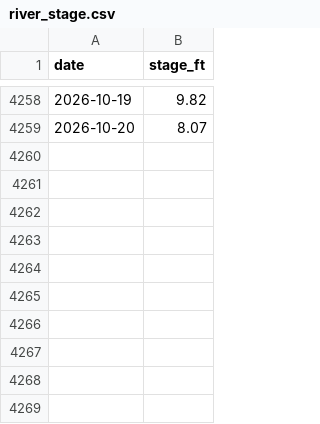
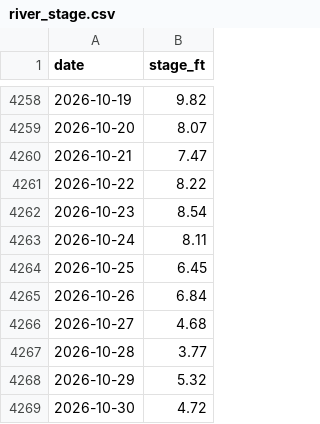
Before and after one commit to datuoniao/usda-soy-dashboard, a CSV file: data/river_stage.csv, drawn as a sheet; only a part is shown, gaps mark what is left out; the diff names each change by its address in the sheet, - before the commit and + after, or states it on an @@ line.

```diff
--- a/data/river_stage.csv
+++ b/data/river_stage.csv
+row 4260: 2026-10-21 | 7.47
+row 4261: 2026-10-22 | 8.22
+row 4262: 2026-10-23 | 8.54
+row 4263: 2026-10-24 | 8.11
+row 4264: 2026-10-25 | 6.45
+row 4265: 2026-10-26 | 6.84
+row 4266: 2026-10-27 | 4.68
+row 4267: 2026-10-28 | 3.77
+row 4268: 2026-10-29 | 5.32
+row 4269: 2026-10-30 | 4.72
```
Also changed, not shown: data/crop_progress.csv, data/drought.csv, 3 other files.
